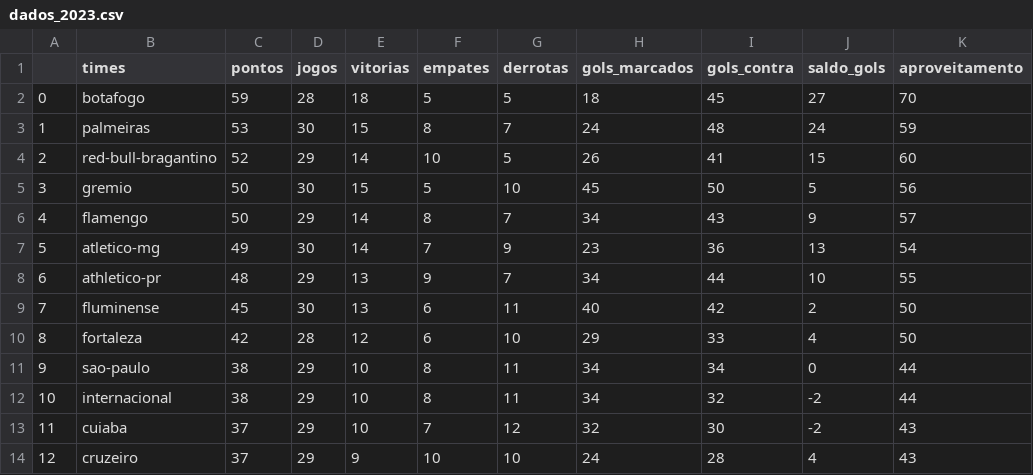
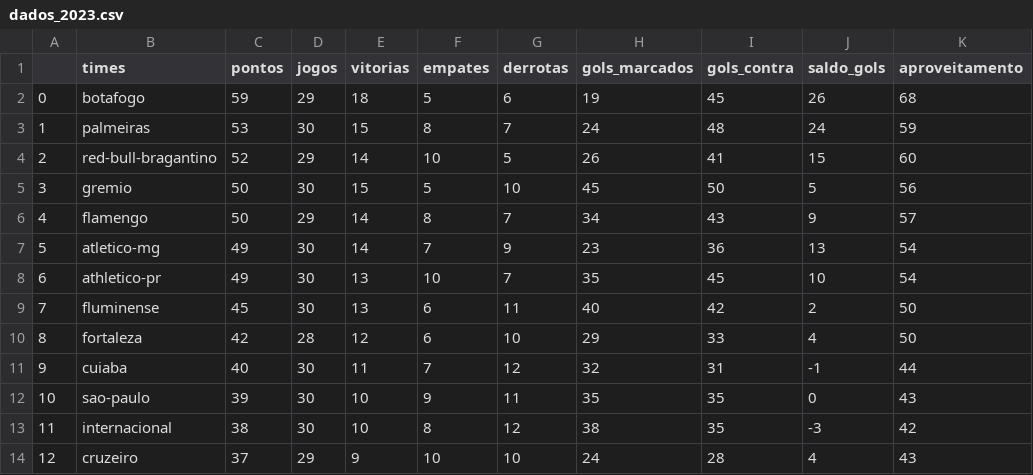
Before and after one commit to silviolima07/fut_serieA_2023, a CSV file: CSV/dados_2023.csv, drawn as a sheet; only a part is shown; the diff covers the shown part only.

```diff
--- a/CSV/dados_2023.csv
+++ b/CSV/dados_2023.csv
@@ -1,3 +1,3 @@
 ,times,pontos,jogos,vitorias,empates,derrotas,gols_marcados,gols_contra,saldo_gols,aproveitamento
-0,botafogo,59,28,18,5,5,18,45,27,70
+0,botafogo,59,29,18,5,6,19,45,26,68
 1,palmeiras,53,30,15,8,7,24,48,24,59
@@ -7,8 +7,8 @@
 5,atletico-mg,49,30,14,7,9,23,36,13,54
-6,athletico-pr,48,29,13,9,7,34,44,10,55
+6,athletico-pr,49,30,13,10,7,35,45,10,54
 7,fluminense,45,30,13,6,11,40,42,2,50
 8,fortaleza,42,28,12,6,10,29,33,4,50
-9,sao-paulo,38,29,10,8,11,34,34,0,44
-10,internacional,38,29,10,8,11,34,32,-2,44
-11,cuiaba,37,29,10,7,12,32,30,-2,43
+9,cuiaba,40,30,11,7,12,32,31,-1,44
+10,sao-paulo,39,30,10,9,11,35,35,0,43
+11,internacional,38,30,10,8,12,38,35,-3,42
 12,cruzeiro,37,29,9,10,10,24,28,4,43
```
Also changed, not shown: 27 edited cells elsewhere in this file, CSV/dados_2012_2023.csv.
